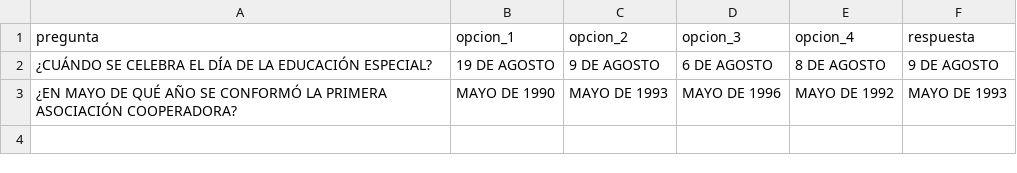
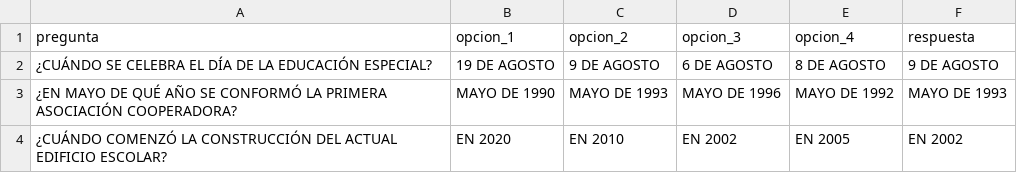
Before and after one commit to PierottiBR/quiz-escolar, a CSV file: data/secundaria.csv, drawn as a sheet; the diff names each change by its address in the sheet, - before the commit and + after, or states it on an @@ line.

Commit message:
Actualizar preguntas de Secundaria

```diff
--- a/data/secundaria.csv
+++ b/data/secundaria.csv
+row 4: ¿CUÁNDO COMENZÓ LA CONSTRUCCIÓN DEL ACTUAL EDIFICIO ESCOLAR? | EN 2020 | EN 2010 | EN 2002 | EN 2005 | EN 2002
```
